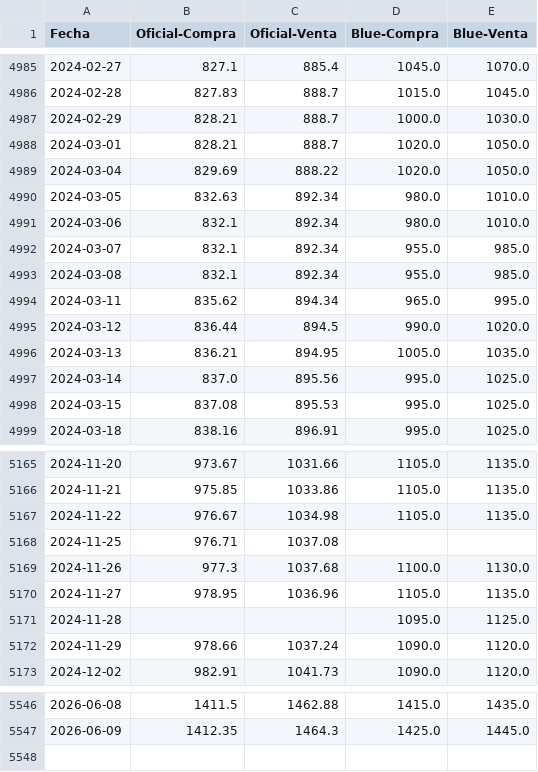
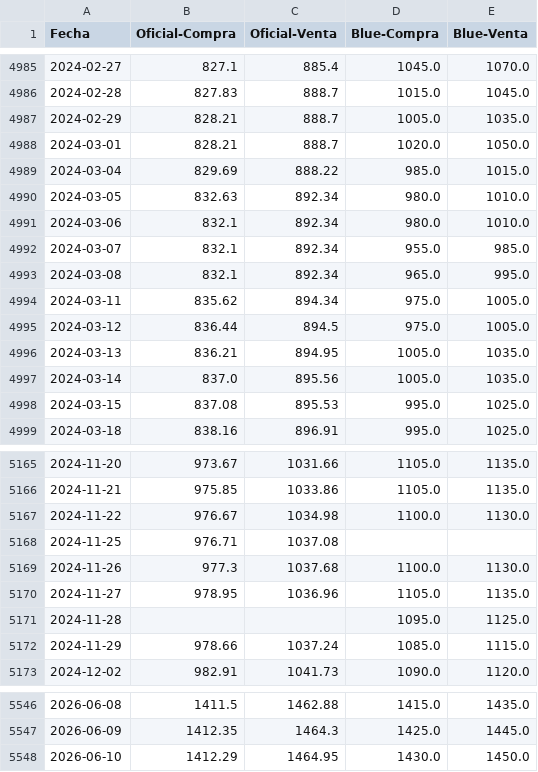
Before and after one commit to FedericoBohl/ArgData, a CSV file: Datos/Dolares.csv, drawn as a sheet; only a part is shown, gaps mark what is left out; the diff covers the shown part only.

```diff
--- a/Datos/Dolares.csv
+++ b/Datos/Dolares.csv
@@ -4986,5 +4986,5 @@ Fecha,Oficial-Compra,Oficial-Venta,Blue-Compra,Blue-Venta
 2024-02-28,827.83,888.7,1015.0,1045.0
-2024-02-29,828.21,888.7,1000.0,1030.0
+2024-02-29,828.21,888.7,1005.0,1035.0
 2024-03-01,828.21,888.7,1020.0,1050.0
-2024-03-04,829.69,888.22,1020.0,1050.0
+2024-03-04,829.69,888.22,985.0,1015.0
 2024-03-05,832.63,892.34,980.0,1010.0
@@ -4992,7 +4992,7 @@ Fecha,Oficial-Compra,Oficial-Venta,Blue-Compra,Blue-Venta
 2024-03-07,832.1,892.34,955.0,985.0
-2024-03-08,832.1,892.34,955.0,985.0
-2024-03-11,835.62,894.34,965.0,995.0
-2024-03-12,836.44,894.5,990.0,1020.0
+2024-03-08,832.1,892.34,965.0,995.0
+2024-03-11,835.62,894.34,975.0,1005.0
+2024-03-12,836.44,894.5,975.0,1005.0
 2024-03-13,836.21,894.95,1005.0,1035.0
-2024-03-14,837.0,895.56,995.0,1025.0
+2024-03-14,837.0,895.56,1005.0,1035.0
 2024-03-15,837.08,895.53,995.0,1025.0
@@ -5166,3 +5166,3 @@ Fecha,Oficial-Compra,Oficial-Venta,Blue-Compra,Blue-Venta
 2024-11-21,975.85,1033.86,1105.0,1135.0
-2024-11-22,976.67,1034.98,1105.0,1135.0
+2024-11-22,976.67,1034.98,1100.0,1130.0
 2024-11-25,976.71,1037.08,,
@@ -5171,3 +5171,3 @@ Fecha,Oficial-Compra,Oficial-Venta,Blue-Compra,Blue-Venta
 2024-11-28,,,1095.0,1125.0
-2024-11-29,978.66,1037.24,1090.0,1120.0
+2024-11-29,978.66,1037.24,1085.0,1115.0
 2024-12-02,982.91,1041.73,1090.0,1120.0
@@ -5547 +5547,2 @@ Fecha,Oficial-Compra,Oficial-Venta,Blue-Compra,Blue-Venta
 2026-06-09,1412.35,1464.3,1425.0,1445.0
+2026-06-10,1412.29,1464.95,1430.0,1450.0
```
Also changed, not shown: 54 edited cells elsewhere in this file.
